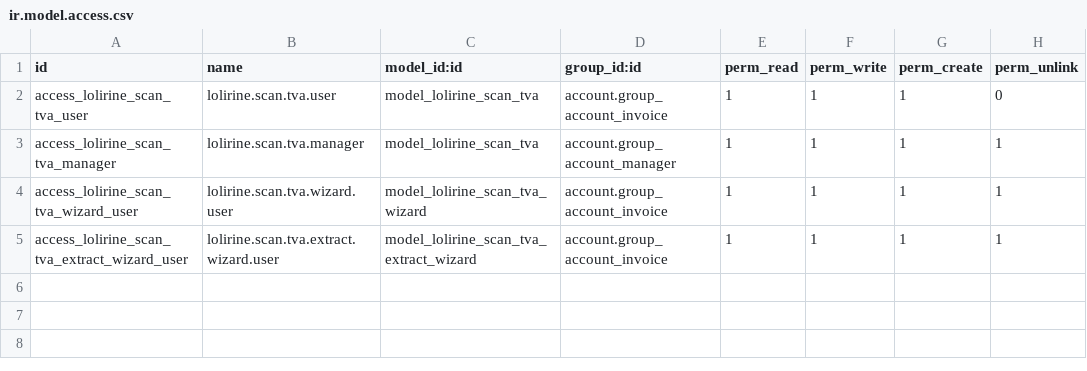
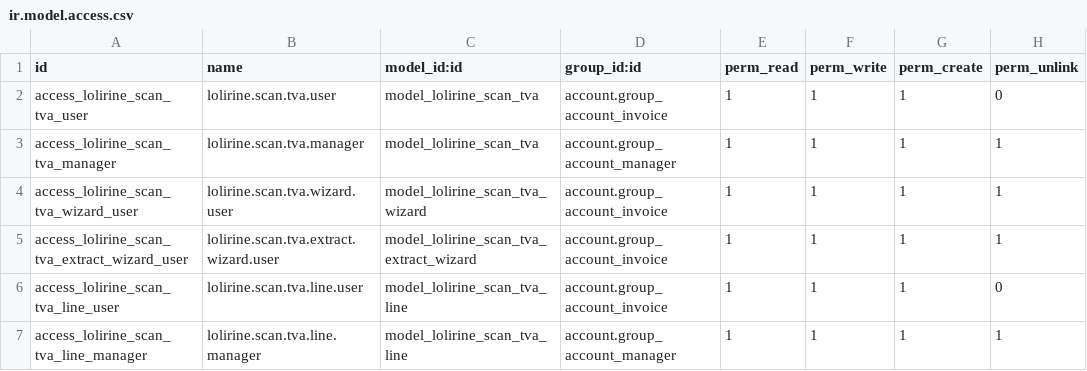
Before and after one commit to Lolirine/Lolirine, a CSV file: lolirine_scan_tva/security/ir.model.access.csv, drawn as a sheet.

Commit message:
Add access rights for line user and manager

```diff
--- a/lolirine_scan_tva/security/ir.model.access.csv
+++ b/lolirine_scan_tva/security/ir.model.access.csv
@@ -5 +5,3 @@ access_lolirine_scan_tva_wizard_user,lolirine.scan.tva.wizard.user,model_lolirin
 access_lolirine_scan_tva_extract_wizard_user,lolirine.scan.tva.extract.wizard.user,model_lolirine_scan_tva_extract_wizard,account.group_account_invoice,1,1,1,1
+access_lolirine_scan_tva_line_user,lolirine.scan.tva.line.user,model_lolirine_scan_tva_line,account.group_account_invoice,1,1,1,0
+access_lolirine_scan_tva_line_manager,lolirine.scan.tva.line.manager,model_lolirine_scan_tva_line,account.group_account_manager,1,1,1,1
```
